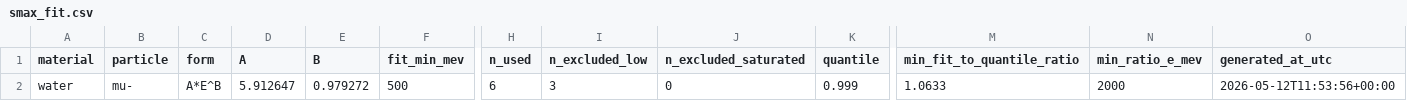
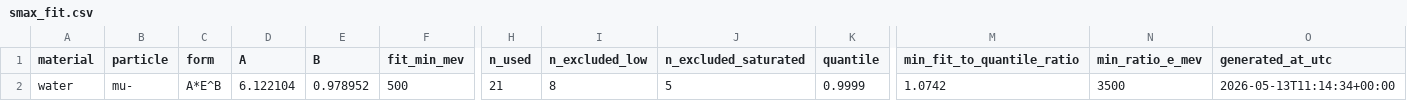
Before and after one commit to cesarjesusvalls/PhotonSim, a CSV file: data/water/mu-/smax_fit.csv, drawn as a sheet; only a part is shown, gaps mark what is left out; the diff names each change by its address in the sheet, - before the commit and + after, or states it on an @@ line.

```diff
--- a/data/water/mu-/smax_fit.csv
+++ b/data/water/mu-/smax_fit.csv
-D2 (A): 5.912647
+D2 (A): 6.122104
-E2 (B): 0.979272
+E2 (B): 0.978952
-H2 (n_used): 6
+H2 (n_used): 21
-I2 (n_excluded_low): 3
+I2 (n_excluded_low): 8
-J2 (n_excluded_saturated): 0
+J2 (n_excluded_saturated): 5
-K2 (quantile): 0.999
+K2 (quantile): 0.9999
-M2 (min_fit_to_quantile_ratio): 1.0633
+M2 (min_fit_to_quantile_ratio): 1.0742
-N2 (min_ratio_e_mev): 2000
+N2 (min_ratio_e_mev): 3500
-O2 (generated_at_utc): 2026-05-12T11:53:56+00:00
+O2 (generated_at_utc): 2026-05-13T11:14:34+00:00
```
Also changed, not shown: data/water/e-/smax_data.csv, data/water/e-/smax_fit.csv, 2 other files.
